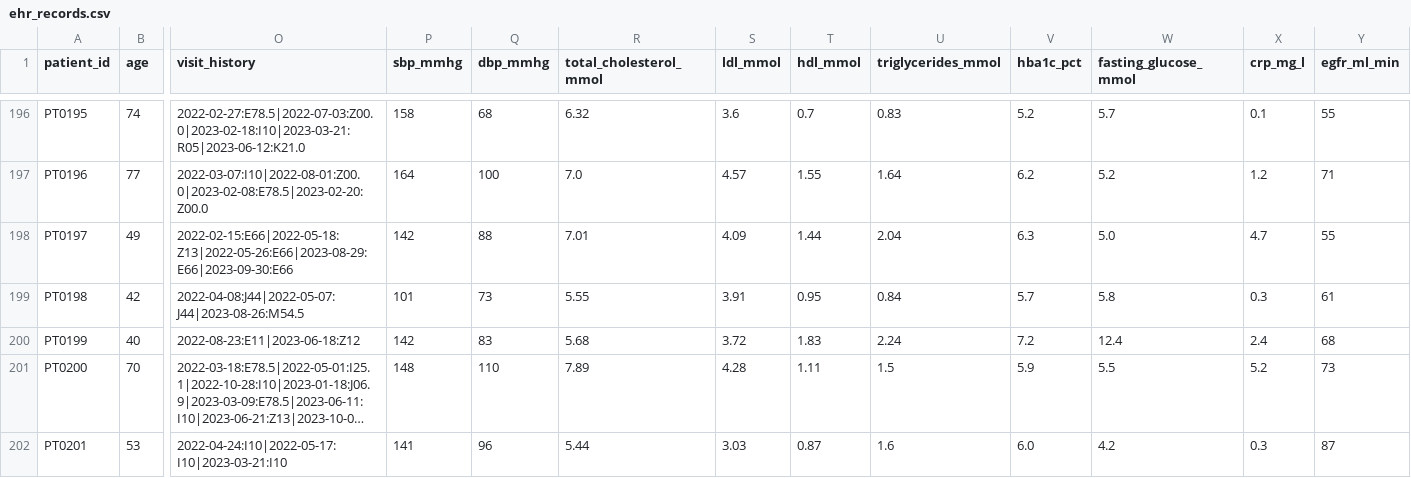
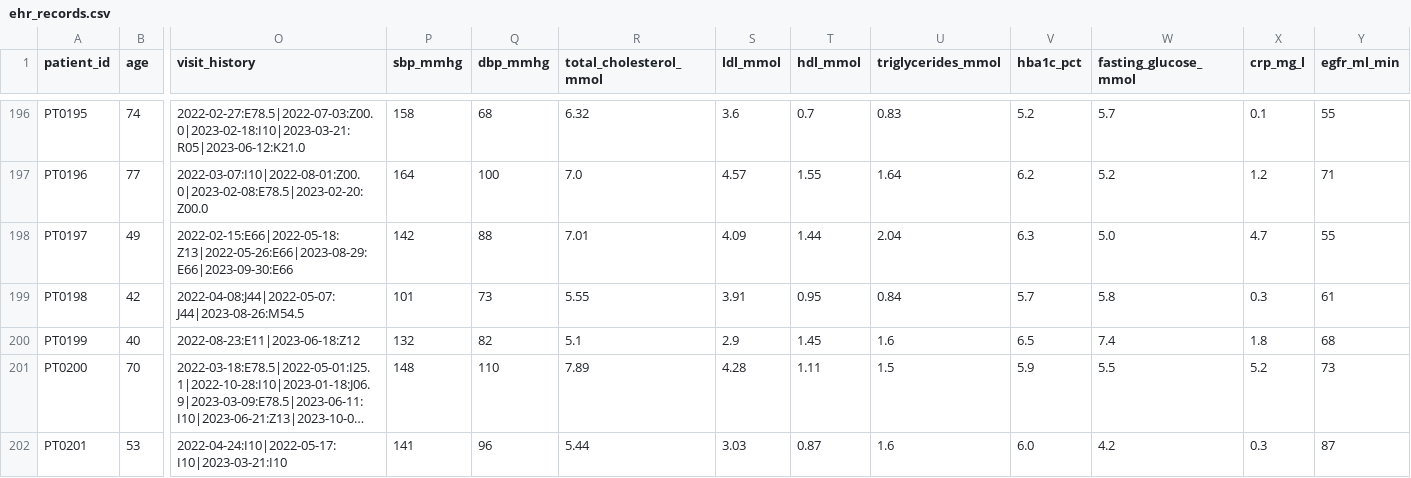
Before and after one commit to Conava/FLS-Hackathon-BCG-Saucerers, a CSV file: data/ehr_records.csv, drawn as a sheet; only a part is shown, gaps mark what is left out; long unchanged cells end in …; the diff names each change by its address in the sheet, - before the commit and + after, or states it on an @@ line.

```diff
--- a/data/ehr_records.csv
+++ b/data/ehr_records.csv
-P200 (sbp_mmhg): 142
+P200 (sbp_mmhg): 132
-Q200 (dbp_mmhg): 83
+Q200 (dbp_mmhg): 82
-R200 (total_cholesterol_mmol): 5.68
+R200 (total_cholesterol_mmol): 5.1
-S200 (ldl_mmol): 3.72
+S200 (ldl_mmol): 2.9
-T200 (hdl_mmol): 1.83
+T200 (hdl_mmol): 1.45
-U200 (triglycerides_mmol): 2.24
+U200 (triglycerides_mmol): 1.6
-V200 (hba1c_pct): 7.2
+V200 (hba1c_pct): 6.5
-W200 (fasting_glucose_mmol): 12.4
+W200 (fasting_glucose_mmol): 7.4
-X200 (crp_mg_l): 2.4
+X200 (crp_mg_l): 1.8
```
Also changed, not shown: data/lifestyle_survey.csv, 3 other files.
